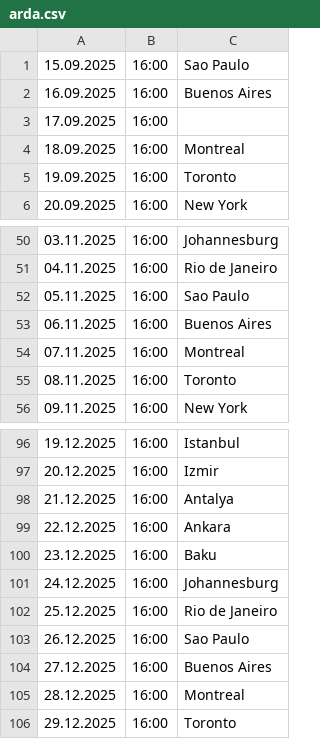
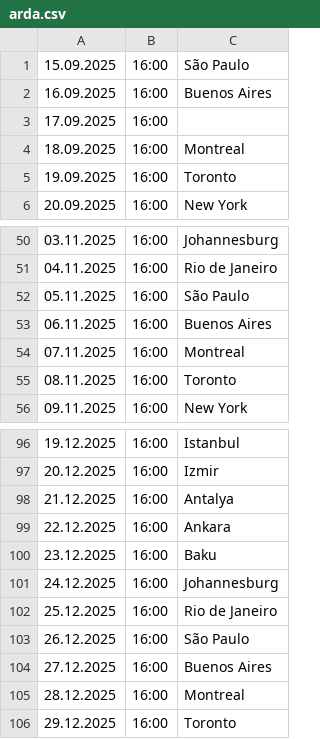
Before and after one commit to cmrdnz/arda, a CSV file: arda.csv, drawn as a sheet; only a part is shown, gaps mark what is left out.

Commit message:
arda.csv

```diff
--- a/arda.csv
+++ b/arda.csv
@@ -1,2 +1,2 @@
-15.09.2025,16:00,Sao Paulo
+15.09.2025,16:00,São Paulo
 16.09.2025,16:00,Buenos Aires
@@ -51,3 +51,3 @@
 04.11.2025,16:00,Rio de Janeiro
-05.11.2025,16:00,Sao Paulo
+05.11.2025,16:00,São Paulo
 06.11.2025,16:00,Buenos Aires
@@ -102,3 +102,3 @@
 25.12.2025,16:00,Rio de Janeiro
-26.12.2025,16:00,Sao Paulo
+26.12.2025,16:00,São Paulo
 27.12.2025,16:00,Buenos Aires
```
